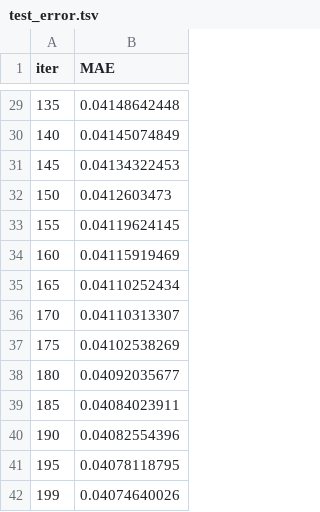
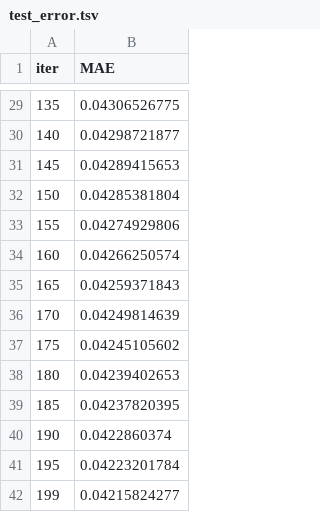
Before and after one commit to Surri757/-, a TSV file: bdc2026/app/code/src/catboost_info/test_error.tsv, drawn as a sheet; only a part is shown, gaps mark what is left out; the diff covers the shown part only.

```diff
--- a/bdc2026/app/code/src/catboost_info/test_error.tsv
+++ b/bdc2026/app/code/src/catboost_info/test_error.tsv
@@ -29,14 +29,14 @@ iter	MAE
-135	0.04148642448
-140	0.04145074849
-145	0.04134322453
-150	0.0412603473
-155	0.04119624145
-160	0.04115919469
-165	0.04110252434
-170	0.04110313307
-175	0.04102538269
-180	0.04092035677
-185	0.04084023911
-190	0.04082554396
-195	0.04078118795
-199	0.04074640026
+135	0.04306526775
+140	0.04298721877
+145	0.04289415653
+150	0.04285381804
+155	0.04274929806
+160	0.04266250574
+165	0.04259371843
+170	0.04249814639
+175	0.04245105602
+180	0.04239402653
+185	0.04237820395
+190	0.0422860374
+195	0.04223201784
+199	0.04215824277
```
Also changed, not shown: 27 edited cells elsewhere in this file, bdc2026/app/code/data/index_data.csv, bdc2026/app/code/src/catboost_info/learn_error.tsv, 54 other files.
